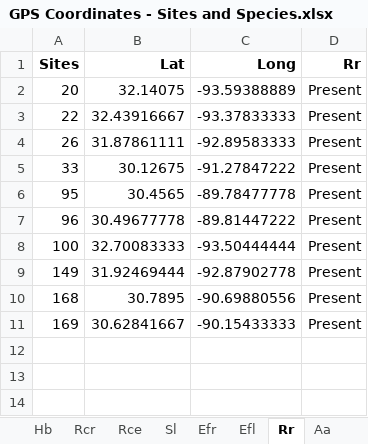
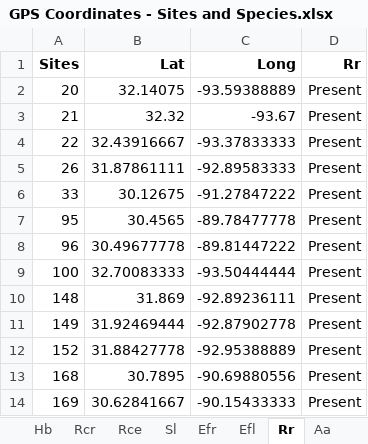
Before and after one commit to marymiller2/new_spongehunters, an Excel workbook: map_data_files/GPS Coordinates - Sites and Species.xlsx, sheet Rr, drawn as a sheet; values as stored, in another font and other column widths than the file's, no borders; the diff names each change by its address in the sheet, - before the commit and + after, or states it on an @@ line.

```diff
--- a/map_data_files/GPS Coordinates - Sites and Species.xlsx (sheet Rr)
+++ b/map_data_files/GPS Coordinates - Sites and Species.xlsx (sheet Rr)
+row 3: 21 | 32.32 | -93.67 | Present
+row 10: 148 | 31.869 | -92.89236111 | Present
+row 12: 152 | 31.88427778 | -92.95388889 | Present
```
Also changed, not shown: sheet All Sites, sheet Th, sheet Efr, sheet Sl, sheet Tl, sheet Tp, 4 more sheets, 12 other files.
